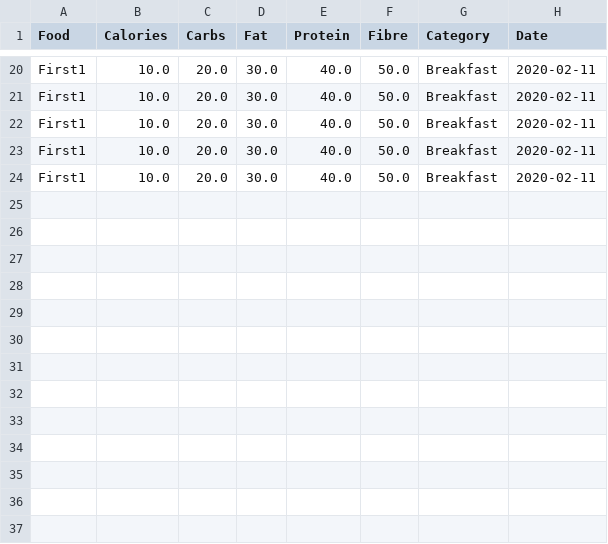
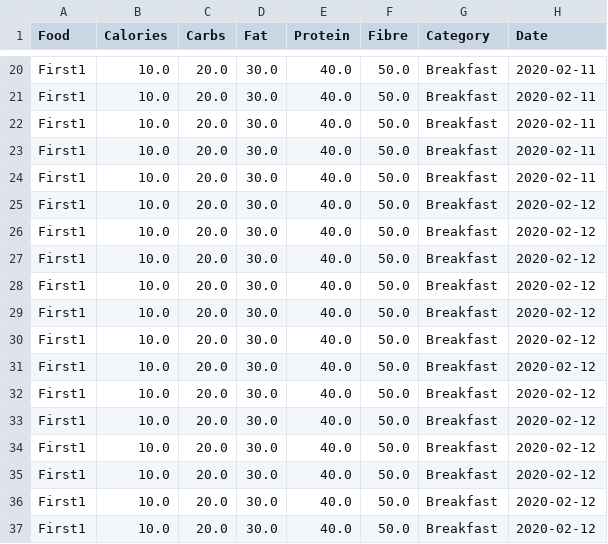
Before and after one commit to MShirazAhmad/NutritionTracker, a CSV file: dfe.csv, drawn as a sheet; only a part is shown, gaps mark what is left out.

```diff
--- a/dfe.csv
+++ b/dfe.csv
@@ -24 +24,14 @@ First1,10.0,20.0,30.0,40.0,50.0,Breakfast,2020-02-11
 First1,10.0,20.0,30.0,40.0,50.0,Breakfast,2020-02-11
+First1,10.0,20.0,30.0,40.0,50.0,Breakfast,2020-02-12
+First1,10.0,20.0,30.0,40.0,50.0,Breakfast,2020-02-12
+First1,10.0,20.0,30.0,40.0,50.0,Breakfast,2020-02-12
+First1,10.0,20.0,30.0,40.0,50.0,Breakfast,2020-02-12
+First1,10.0,20.0,30.0,40.0,50.0,Breakfast,2020-02-12
+First1,10.0,20.0,30.0,40.0,50.0,Breakfast,2020-02-12
+First1,10.0,20.0,30.0,40.0,50.0,Breakfast,2020-02-12
+First1,10.0,20.0,30.0,40.0,50.0,Breakfast,2020-02-12
+First1,10.0,20.0,30.0,40.0,50.0,Breakfast,2020-02-12
+First1,10.0,20.0,30.0,40.0,50.0,Breakfast,2020-02-12
+First1,10.0,20.0,30.0,40.0,50.0,Breakfast,2020-02-12
+First1,10.0,20.0,30.0,40.0,50.0,Breakfast,2020-02-12
+First1,10.0,20.0,30.0,40.0,50.0,Breakfast,2020-02-12
```
Also changed, not shown: MassAnalytics.csv, 4 other files.
